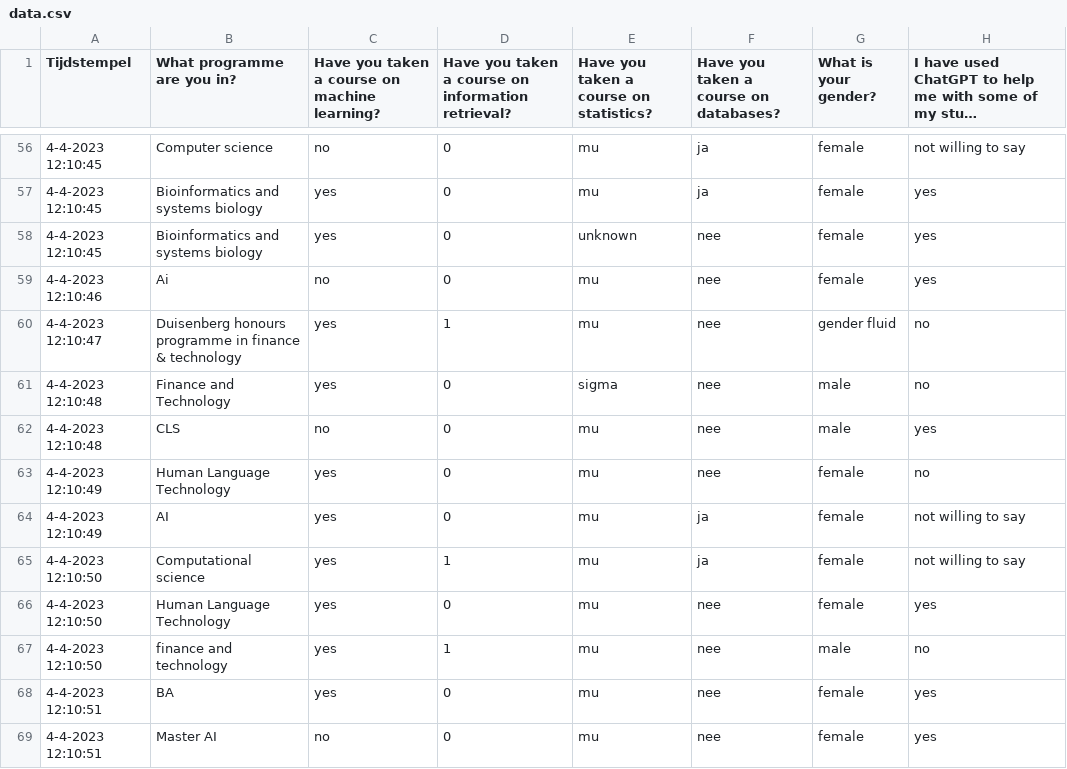
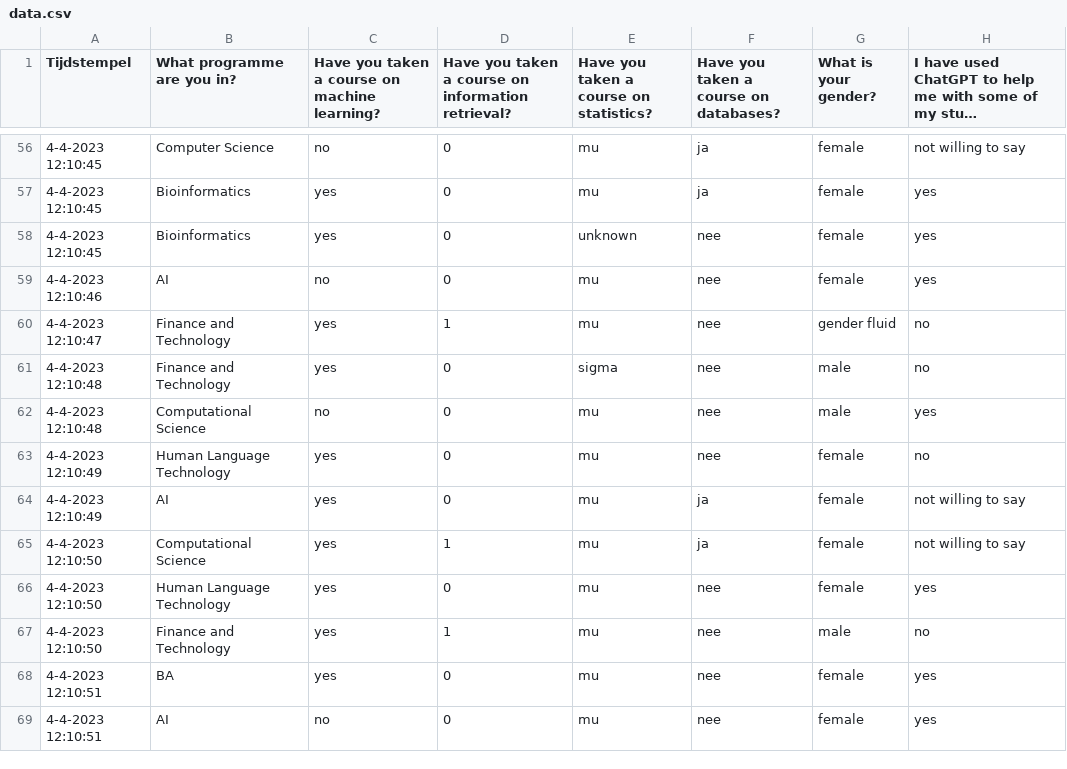
Before and after one commit to Nickvs99/DataMining, a CSV file: Assignment 1/data.csv, drawn as a sheet; only a part is shown, gaps mark what is left out; long unchanged cells end in …; the diff covers the shown part only; the diff names each change by its address in the sheet, - before the commit and + after, or states it on an @@ line.

Commit message:
Cleaned programs

```diff
--- a/Assignment 1/data.csv
+++ b/Assignment 1/data.csv
-B56 (What programme are you in?): Computer science
+B56 (What programme are you in?): Computer Science
-B57:B58 (What programme are you in?): Bioinformatics and systems biology
+B57:B58 (What programme are you in?): Bioinformatics
-B59 (What programme are you in?): Ai
+B59 (What programme are you in?): AI
-B60 (What programme are you in?): Duisenberg honours programme in finance & technology
+B60 (What programme are you in?): Finance and Technology
-B62 (What programme are you in?): CLS
+B62 (What programme are you in?): Computational Science
-B65 (What programme are you in?): Computational science
+B65 (What programme are you in?): Computational Science
-B67 (What programme are you in?): finance and technology
+B67 (What programme are you in?): Finance and Technology
-B69 (What programme are you in?): Master AI
+B69 (What programme are you in?): AI
```
Also changed, not shown: 174 edited cells elsewhere in this file, 2 other files.
